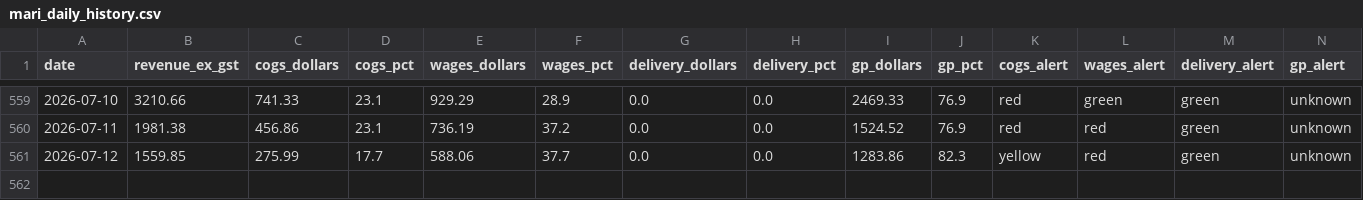
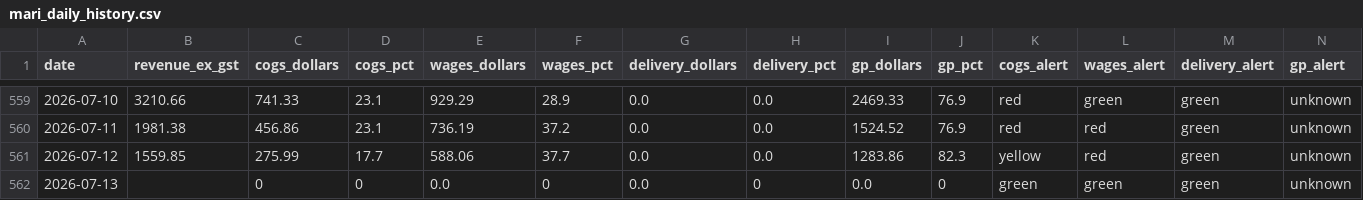
Before and after one commit to zakstowaway/mari-daily-reporting, a CSV file: data/mari_daily_history.csv, drawn as a sheet; only a part is shown, gaps mark what is left out; rows hold the shown columns only; the diff names each change by its address in the sheet, - before the commit and + after, or states it on an @@ line.

Commit message:
Daily pull marilynas 2026-07-13

```diff
--- a/data/mari_daily_history.csv
+++ b/data/mari_daily_history.csv
+row 562: 2026-07-13 |  | 0 | 0 | 0.0 | 0 | 0.0 | 0 | 0.0 | 0 | green | green | green | unknown
```
Also changed, not shown: 5 other files.
